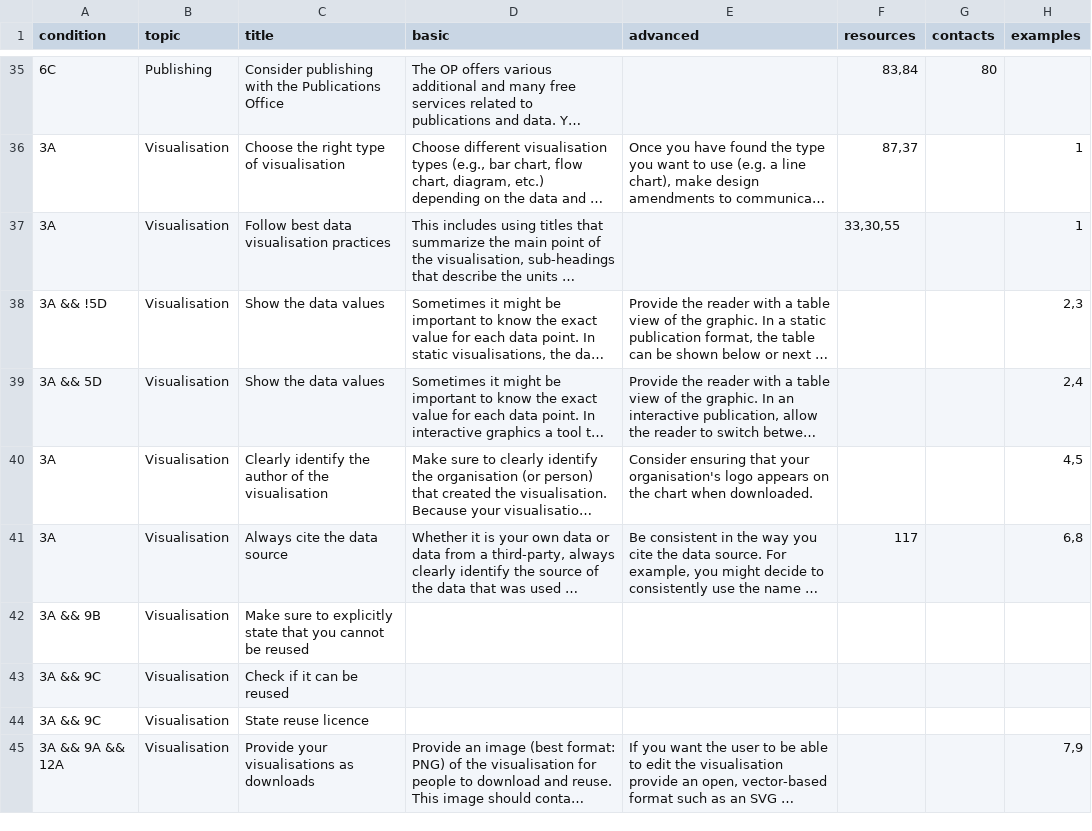
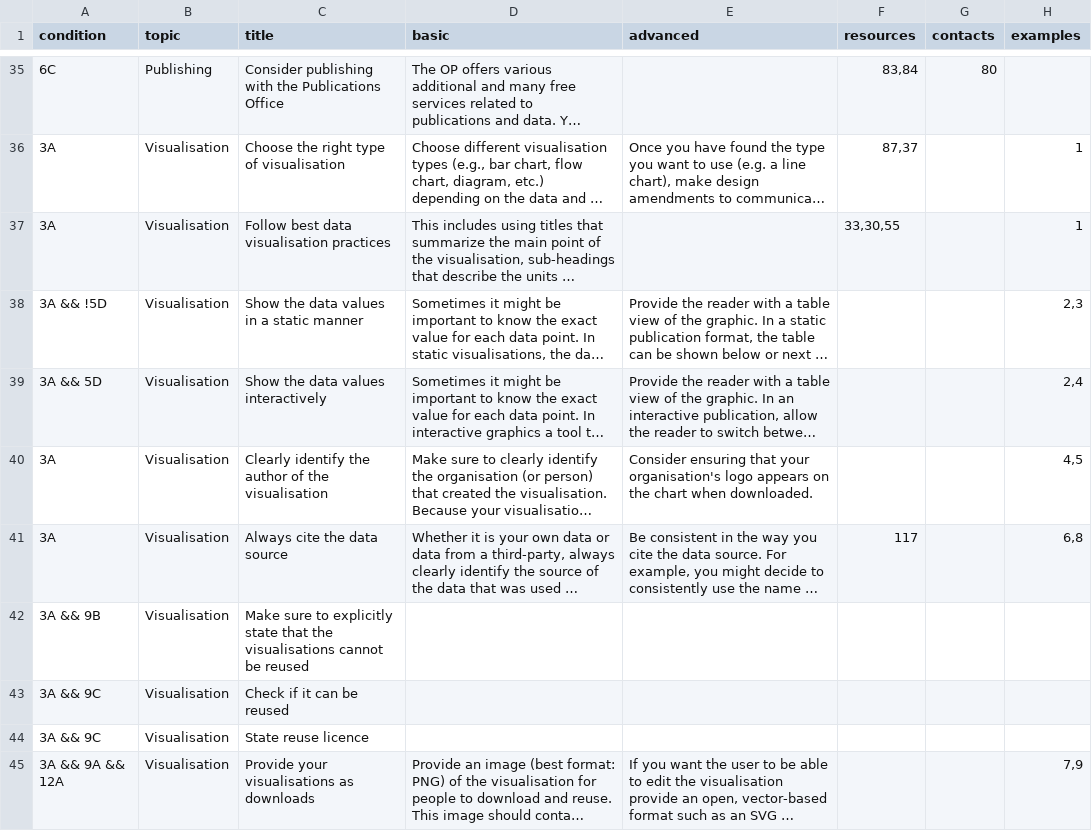
Before and after one commit to adi-cam/eu-pubwiz, a CSV file: data/recommendations.csv, drawn as a sheet; only a part is shown, gaps mark what is left out; long unchanged cells end in …; the diff covers the shown part only; the diff names each change by its address in the sheet, - before the commit and + after, or states it on an @@ line.

Commit message:
Update recommendations.csv

```diff
--- a/data/recommendations.csv
+++ b/data/recommendations.csv
-C38 (title): Show the data values
+C38 (title): Show the data values in a static manner
-C39 (title): Show the data values
+C39 (title): Show the data values interactively
-C42 (title): …state that you cannot be…
+C42 (title): …state that the visualisations cannot be…
```
Also changed, not shown: 2 edited cells elsewhere in this file.
